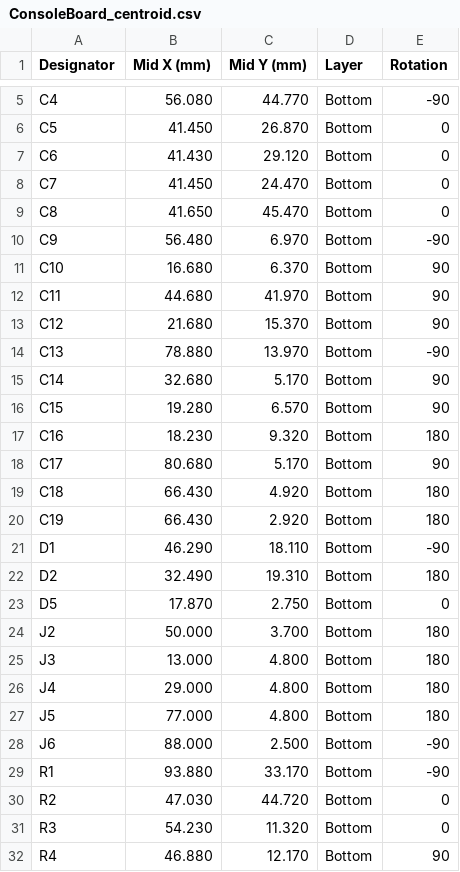
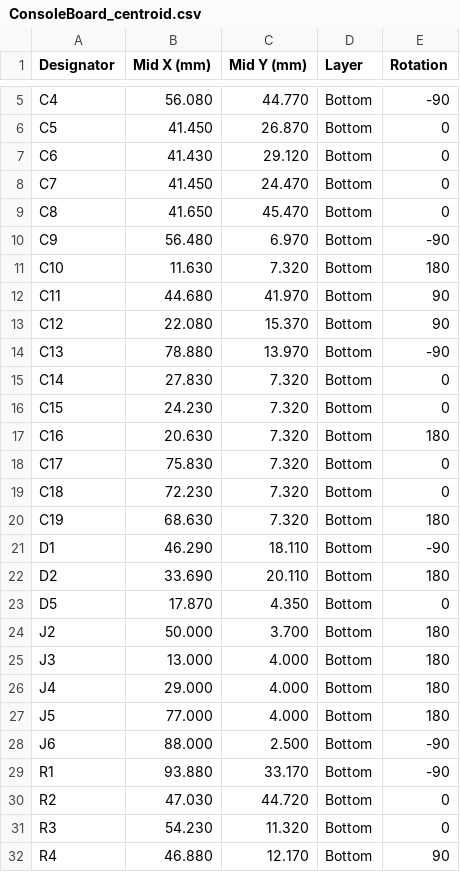
Before and after one commit to roblesterjr04/el-camino-dash, a CSV file: ConsoleBoard/fab/ConsoleBoard_centroid.csv, drawn as a sheet; only a part is shown, gaps mark what is left out; the diff covers the shown part only.

```diff
--- a/ConsoleBoard/fab/ConsoleBoard_centroid.csv
+++ b/ConsoleBoard/fab/ConsoleBoard_centroid.csv
@@ -10,19 +10,19 @@ C8,41.650,45.470,Bottom,0
 C9,56.480,6.970,Bottom,-90
-C10,16.680,6.370,Bottom,90
+C10,11.630,7.320,Bottom,180
 C11,44.680,41.970,Bottom,90
-C12,21.680,15.370,Bottom,90
+C12,22.080,15.370,Bottom,90
 C13,78.880,13.970,Bottom,-90
-C14,32.680,5.170,Bottom,90
-C15,19.280,6.570,Bottom,90
-C16,18.230,9.320,Bottom,180
-C17,80.680,5.170,Bottom,90
-C18,66.430,4.920,Bottom,180
-C19,66.430,2.920,Bottom,180
+C14,27.830,7.320,Bottom,0
+C15,24.230,7.320,Bottom,0
+C16,20.630,7.320,Bottom,180
+C17,75.830,7.320,Bottom,0
+C18,72.230,7.320,Bottom,0
+C19,68.630,7.320,Bottom,180
 D1,46.290,18.110,Bottom,-90
-D2,32.490,19.310,Bottom,180
-D5,17.870,2.750,Bottom,0
+D2,33.690,20.110,Bottom,180
+D5,17.870,4.350,Bottom,0
 J2,50.000,3.700,Bottom,180
-J3,13.000,4.800,Bottom,180
-J4,29.000,4.800,Bottom,180
-J5,77.000,4.800,Bottom,180
+J3,13.000,4.000,Bottom,180
+J4,29.000,4.000,Bottom,180
+J5,77.000,4.000,Bottom,180
 J6,88.000,2.500,Bottom,-90
```
Also changed, not shown: 15 edited cells elsewhere in this file, ConsoleBoard/ConsoleBoard_BOM.csv, ConsoleBoard/fab/ConsoleBoard_BOM_PCBWay.csv, 24 other files.
